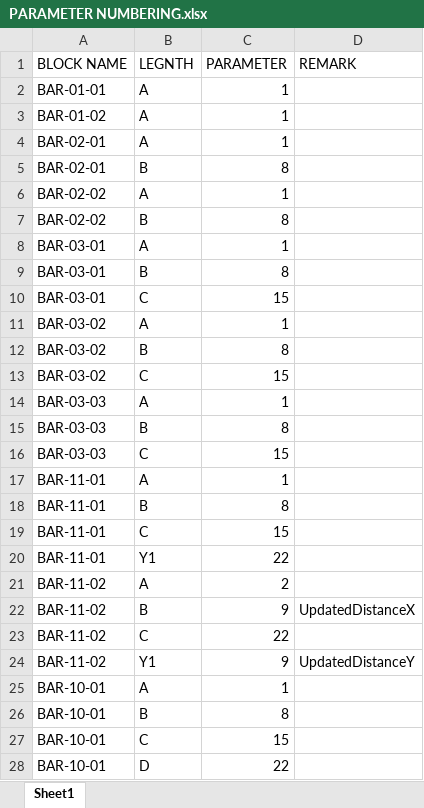
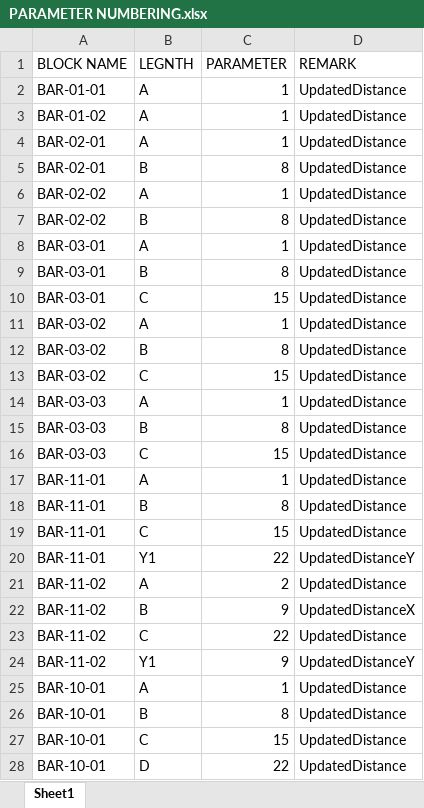
Before and after one commit to mohamadalitellawi/bbspy, an Excel workbook: wip/PARAMETER NUMBERING.xlsx, sheet Sheet1, drawn as a sheet; only a part is shown; values as stored, in another font and other column widths than the file's, no borders; the diff covers the shown part only; the diff names each change by its address in the sheet, - before the commit and + after, or states it on an @@ line.

```diff
--- a/wip/PARAMETER NUMBERING.xlsx (sheet Sheet1)
+++ b/wip/PARAMETER NUMBERING.xlsx (sheet Sheet1)
-D2:D19 (REMARK): (empty)
+D2:D19 (REMARK): UpdatedDistance
-D20 (REMARK): (empty)
+D20 (REMARK): UpdatedDistanceY
-D21 (REMARK): (empty)
+D21 (REMARK): UpdatedDistance
-D23 (REMARK): (empty)
+D23 (REMARK): UpdatedDistance
-D25:D28 (REMARK): (empty)
+D25:D28 (REMARK): UpdatedDistance
```
Also changed, not shown: 22 edited cells elsewhere in this sheet, 11 other files.
